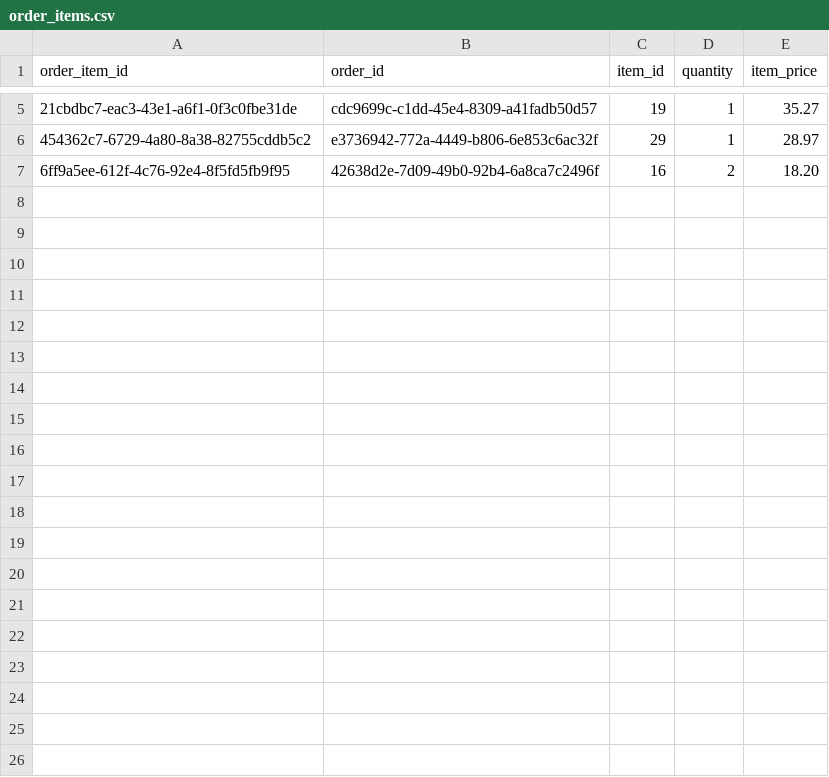
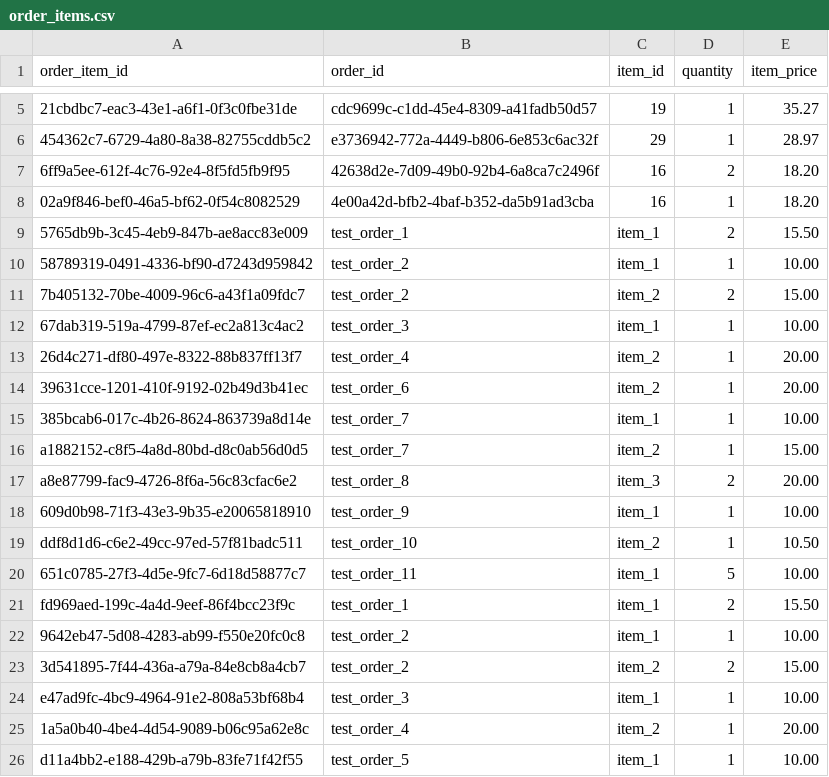
Before and after one commit to shahjahan0011/SKMS, a CSV file: backend/app/storage/data/order_items.csv, drawn as a sheet; only a part is shown, gaps mark what is left out; the diff covers the shown part only; the diff names each change by its address in the sheet, - before the commit and + after, or states it on an @@ line.

```diff
--- a/backend/app/storage/data/order_items.csv
+++ b/backend/app/storage/data/order_items.csv
+row 8: 02a9f846-bef0-46a5-bf62-0f54c8082529 | 4e00a42d-bfb2-4baf-b352-da5b91ad3cba | 16 | 1 | 18.20
+row 9: 5765db9b-3c45-4eb9-847b-ae8acc83e009 | test_order_1 | item_1 | 2 | 15.50
+row 10: 58789319-0491-4336-bf90-d7243d959842 | test_order_2 | item_1 | 1 | 10.00
+row 11: 7b405132-70be-4009-96c6-a43f1a09fdc7 | test_order_2 | item_2 | 2 | 15.00
+row 12: 67dab319-519a-4799-87ef-ec2a813c4ac2 | test_order_3 | item_1 | 1 | 10.00
+row 13: 26d4c271-df80-497e-8322-88b837ff13f7 | test_order_4 | item_2 | 1 | 20.00
+row 14: 39631cce-1201-410f-9192-02b49d3b41ec | test_order_6 | item_2 | 1 | 20.00
+row 15: 385bcab6-017c-4b26-8624-863739a8d14e | test_order_7 | item_1 | 1 | 10.00
+row 16: a1882152-c8f5-4a8d-80bd-d8c0ab56d0d5 | test_order_7 | item_2 | 1 | 15.00
+row 17: a8e87799-fac9-4726-8f6a-56c83cfac6e2 | test_order_8 | item_3 | 2 | 20.00
+row 18: 609d0b98-71f3-43e3-9b35-e20065818910 | test_order_9 | item_1 | 1 | 10.00
+row 19: ddf8d1d6-c6e2-49cc-97ed-57f81badc511 | test_order_10 | item_2 | 1 | 10.50
+row 20: 651c0785-27f3-4d5e-9fc7-6d18d58877c7 | test_order_11 | item_1 | 5 | 10.00
+row 21: fd969aed-199c-4a4d-9eef-86f4bcc23f9c | test_order_1 | item_1 | 2 | 15.50
+row 22: 9642eb47-5d08-4283-ab99-f550e20fc0c8 | test_order_2 | item_1 | 1 | 10.00
+row 23: 3d541895-7f44-436a-a79a-84e8cb8a4cb7 | test_order_2 | item_2 | 2 | 15.00
+row 24: e47ad9fc-4bc9-4964-91e2-808a53bf68b4 | test_order_3 | item_1 | 1 | 10.00
+row 25: 1a5a0b40-4be4-4d54-9089-b06c95a62e8c | test_order_4 | item_2 | 1 | 20.00
+row 26: d11a4bb2-e188-429b-a79b-83fe71f42f55 | test_order_5 | item_1 | 1 | 10.00
```
Also changed, not shown: 20 added rows elsewhere in this file, backend/app/storage/data/notifications.csv, backend/app/storage/data/orders.csv, 4 other files.
